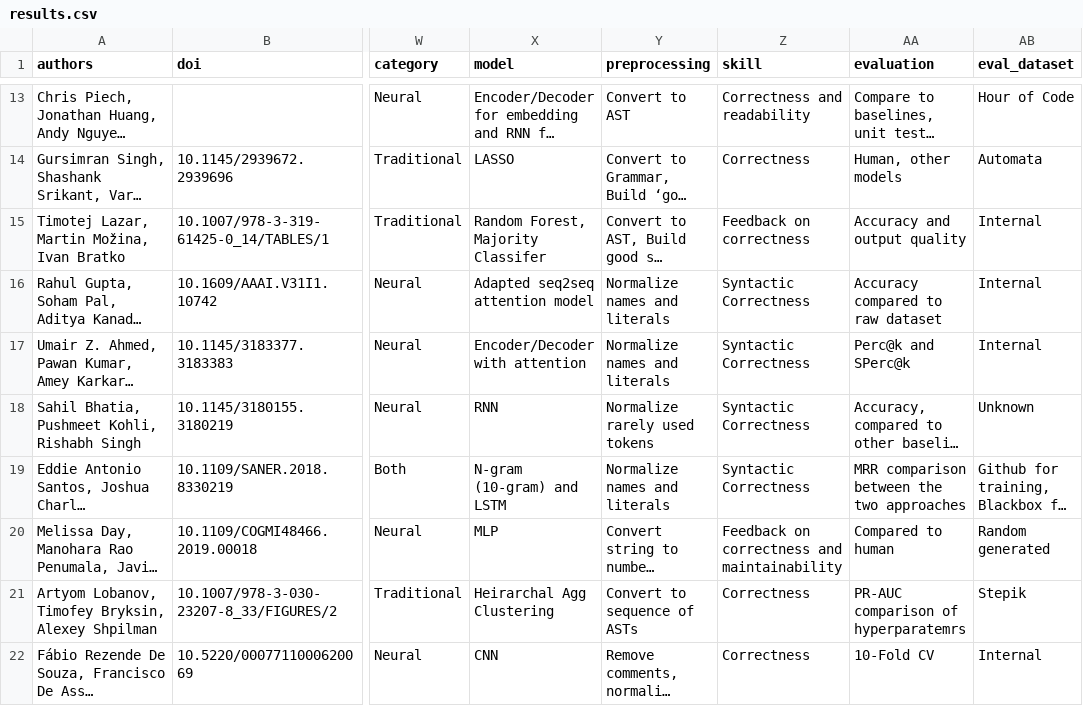
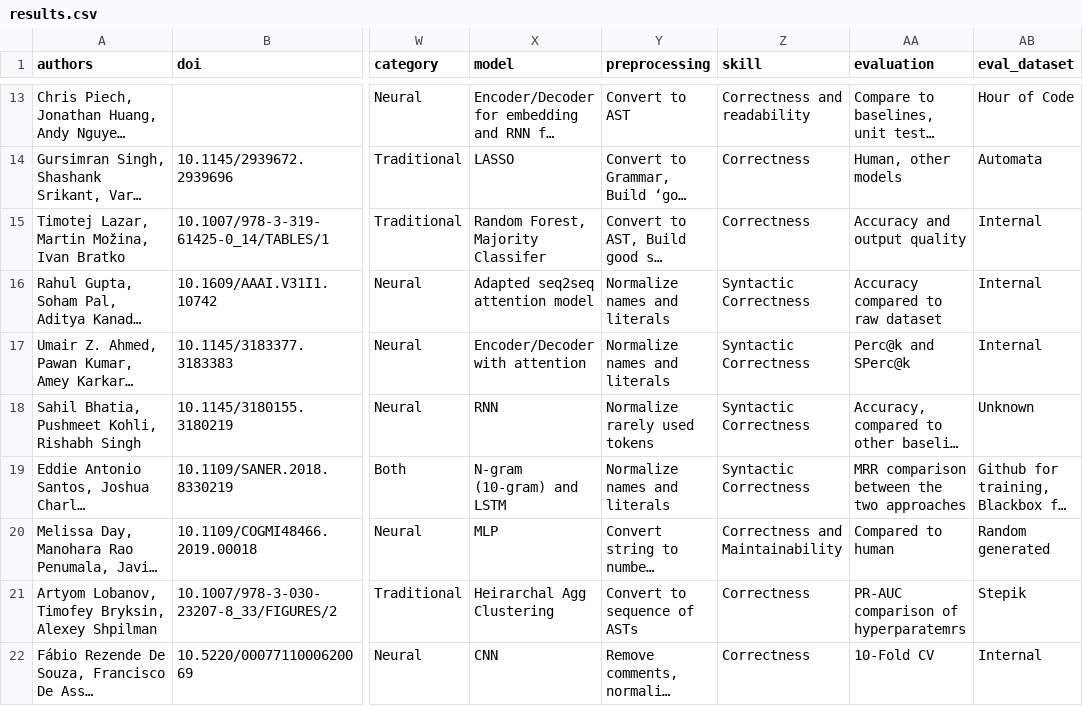
Before and after one commit to m-messer/In-Depth_Analysis_ML_Graders_Analysis, a CSV file: data/results.csv, drawn as a sheet; only a part is shown, gaps mark what is left out; long unchanged cells end in …; the diff names each change by its address in the sheet, - before the commit and + after, or states it on an @@ line.

```diff
--- a/data/results.csv
+++ b/data/results.csv
-Z15 (skill): Feedback on correctness
+Z15 (skill): Correctness
-Z20 (skill): Feedback on correctness and maintainability
+Z20 (skill): Correctness and Maintainability
```
Also changed, not shown: 6 other files.
